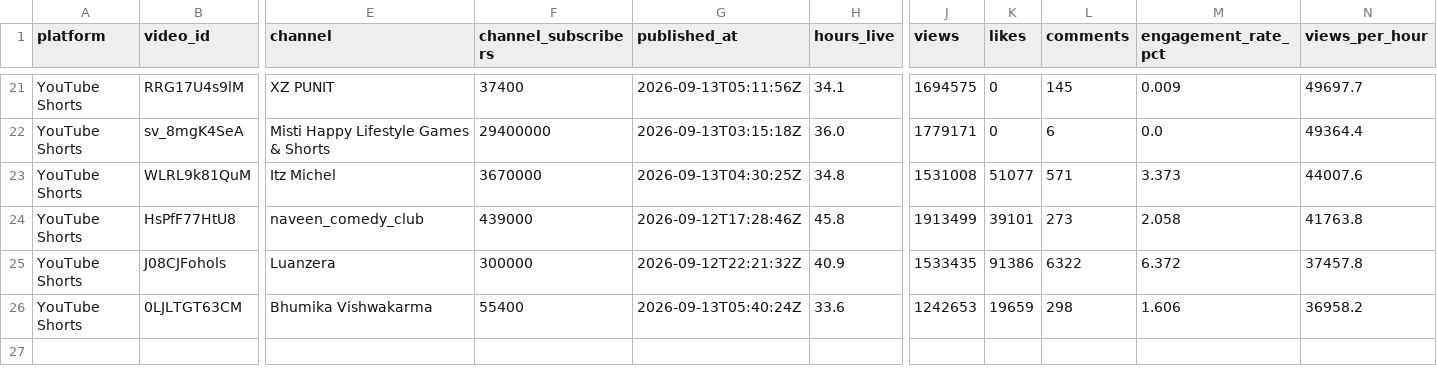
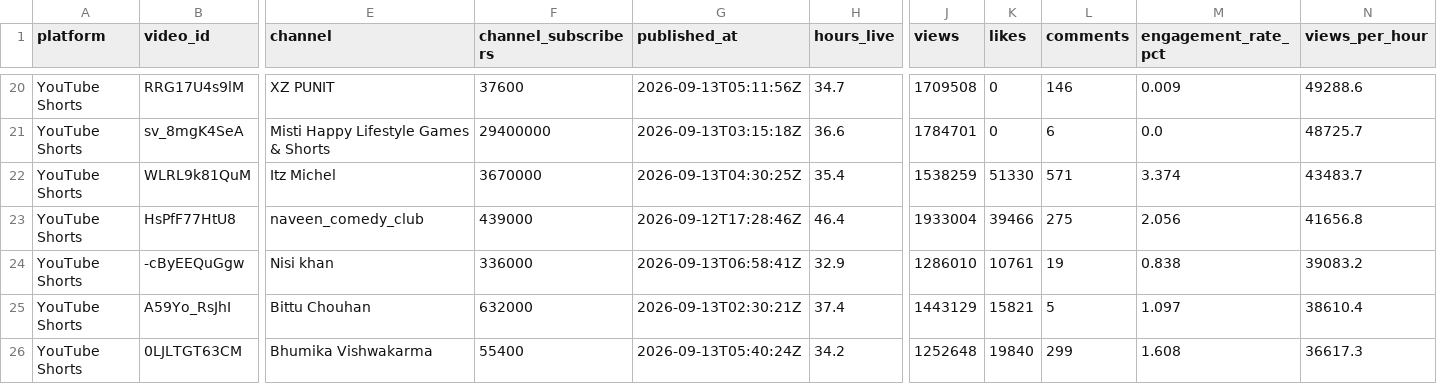
Before and after one commit to Sahilssa/A1, a CSV file: output/trending_2026-09-14.csv, drawn as a sheet; only a part is shown, gaps mark what is left out; removed rows and columns are numbered as before the commit, all else as after; rows hold the shown columns only; the diff covers the shown part only; the diff names each change by its address in the sheet, - before the commit and + after, or states it on an @@ line.

```diff
--- a/output/trending_2026-09-14.csv
+++ b/output/trending_2026-09-14.csv
-F20 (channel_subscribers): 37400
+F20 (channel_subscribers): 37600
-H20 (hours_live): 34.1
+H20 (hours_live): 34.7
-J20 (views): 1694575
+J20 (views): 1709508
-L20 (comments): 145
+L20 (comments): 146
-N20 (views_per_hour): 49697.7
+N20 (views_per_hour): 49288.6
-H21 (hours_live): 36.0
+H21 (hours_live): 36.6
-J21 (views): 1779171
+J21 (views): 1784701
-N21 (views_per_hour): 49364.4
+N21 (views_per_hour): 48725.7
-H22 (hours_live): 34.8
+H22 (hours_live): 35.4
-J22 (views): 1531008
+J22 (views): 1538259
-K22 (likes): 51077
+K22 (likes): 51330
-M22 (engagement_rate_pct): 3.373
+M22 (engagement_rate_pct): 3.374
-N22 (views_per_hour): 44007.6
+N22 (views_per_hour): 43483.7
-H23 (hours_live): 45.8
+H23 (hours_live): 46.4
-J23 (views): 1913499
+J23 (views): 1933004
-K23 (likes): 39101
+K23 (likes): 39466
-L23 (comments): 273
+L23 (comments): 275
-M23 (engagement_rate_pct): 2.058
+M23 (engagement_rate_pct): 2.056
-N23 (views_per_hour): 41763.8
+N23 (views_per_hour): 41656.8
-row 25: YouTube Shorts | J08CJFohols | Luanzera | 300000 | 2026-09-12T22:21:32Z | 40.9 | 1533435 | 91386 | 6322 | 6.372 | 37457.8
+row 24: YouTube Shorts | -cByEEQuGgw | Nisi khan | 336000 | 2026-09-13T06:58:41Z | 32.9 | 1286010 | 10761 | 19 | 0.838 | 39083.2
+row 25: YouTube Shorts | A59Yo_RsJhI | Bittu Chouhan | 632000 | 2026-09-13T02:30:21Z | 37.4 | 1443129 | 15821 | 5 | 1.097 | 38610.4
-H26 (hours_live): 33.6
+H26 (hours_live): 34.2
-J26 (views): 1242653
+J26 (views): 1252648
-K26 (likes): 19659
+K26 (likes): 19840
-L26 (comments): 298
+L26 (comments): 299
-M26 (engagement_rate_pct): 1.606
+M26 (engagement_rate_pct): 1.608
-N26 (views_per_hour): 36958.2
+N26 (views_per_hour): 36617.3
```
Also changed, not shown: 1 added row, 2 removed rows and 90 edited cells elsewhere in this file, 2 other files.
